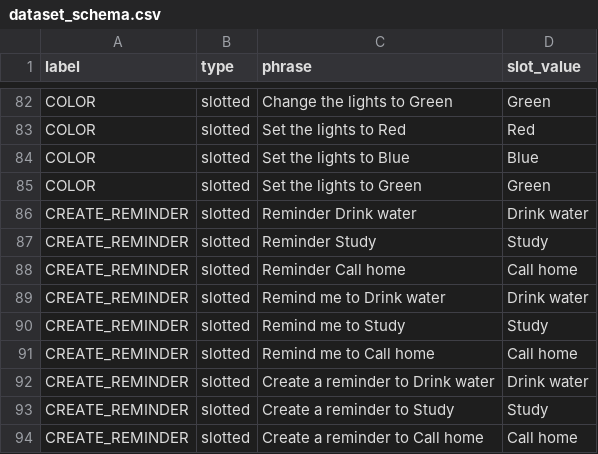
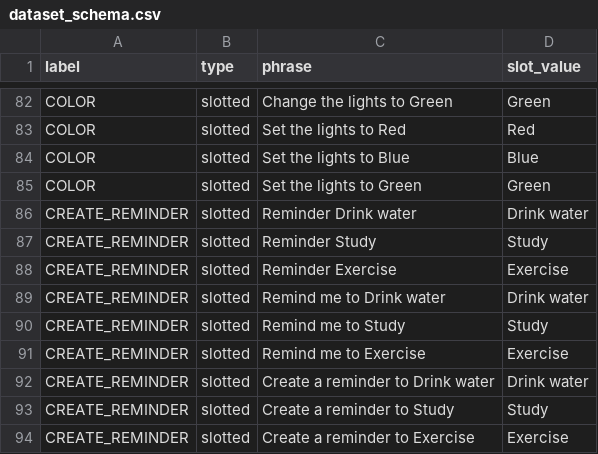
Before and after one commit to quielq/quielq-vcm, a CSV file: data/dataset_schema/dataset_schema.csv, drawn as a sheet; only a part is shown, gaps mark what is left out.

```diff
--- a/data/dataset_schema/dataset_schema.csv
+++ b/data/dataset_schema/dataset_schema.csv
@@ -87,8 +87,8 @@ CREATE_REMINDER,slotted,Reminder Drink water,Drink water
 CREATE_REMINDER,slotted,Reminder Study,Study
-CREATE_REMINDER,slotted,Reminder Call home,Call home
+CREATE_REMINDER,slotted,Reminder Exercise,Exercise
 CREATE_REMINDER,slotted,Remind me to Drink water,Drink water
 CREATE_REMINDER,slotted,Remind me to Study,Study
-CREATE_REMINDER,slotted,Remind me to Call home,Call home
+CREATE_REMINDER,slotted,Remind me to Exercise,Exercise
 CREATE_REMINDER,slotted,Create a reminder to Drink water,Drink water
 CREATE_REMINDER,slotted,Create a reminder to Study,Study
-CREATE_REMINDER,slotted,Create a reminder to Call home,Call home
+CREATE_REMINDER,slotted,Create a reminder to Exercise,Exercise
```
Also changed, not shown: 3 other files.
